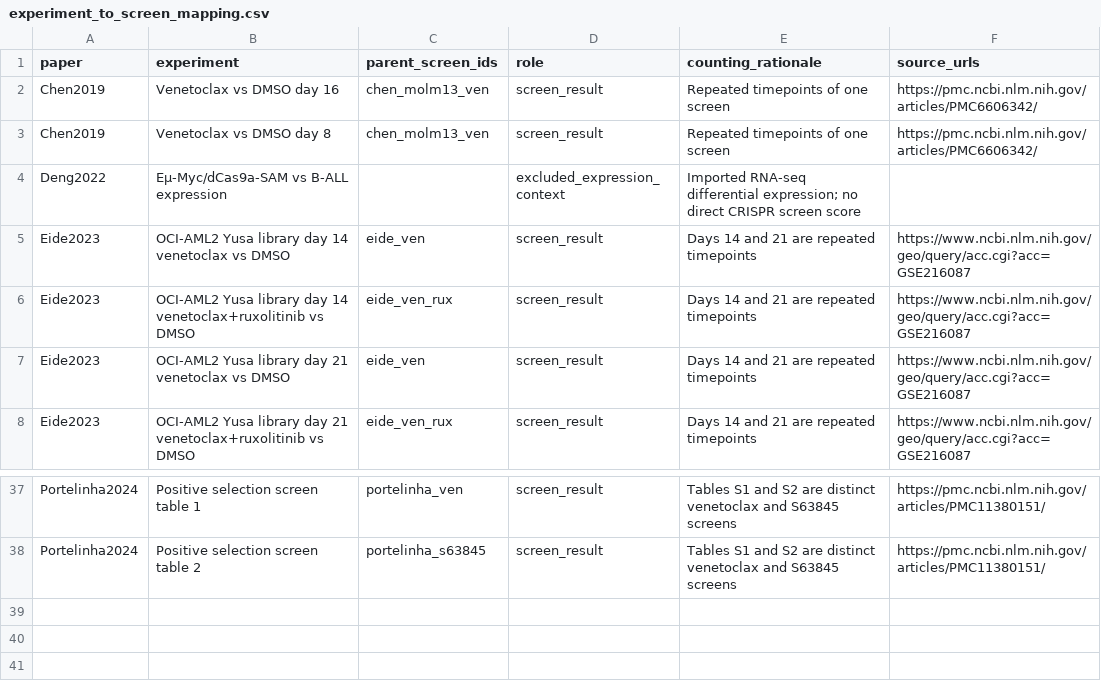
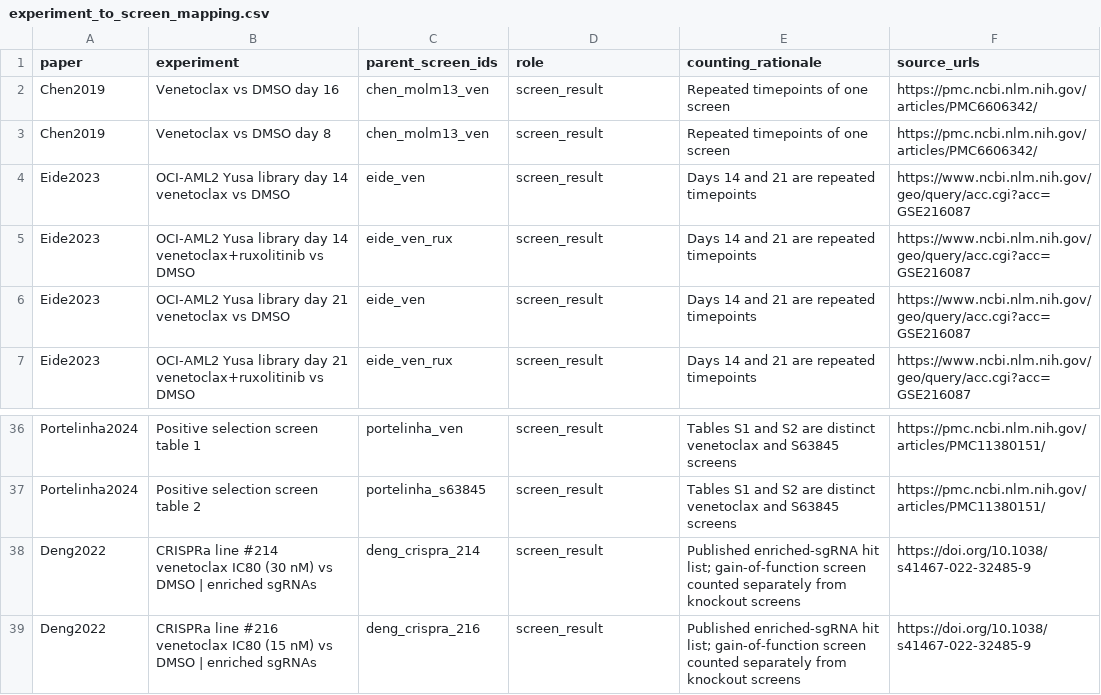
Before and after one commit to bjreisman/crispr-venetoclax-browser, a CSV file: data/metadata/experiment_to_screen_mapping.csv, drawn as a sheet; only a part is shown, gaps mark what is left out.

```diff
--- a/data/metadata/experiment_to_screen_mapping.csv
+++ b/data/metadata/experiment_to_screen_mapping.csv
@@ -3,3 +3,2 @@ Chen2019,Venetoclax vs DMSO day 16,chen_molm13_ven,screen_result,Repeated timepo
 Chen2019,Venetoclax vs DMSO day 8,chen_molm13_ven,screen_result,Repeated timepoints of one screen,https://pmc.ncbi.nlm.nih.gov/articles/PMC6606342/
-Deng2022,Eµ-Myc/dCas9a-SAM vs B-ALL expression,,excluded_expression_context,Imported RNA-seq differential expression; no direct CRISPR screen score,
 Eide2023,OCI-AML2 Yusa library day 14 venetoclax vs DMSO,eide_ven,screen_result,Days 14 and 21 are repeated timepoints,https://www.ncbi.nlm.nih.gov/geo/query/acc.cgi?acc=GSE216087
@@ -38 +37,3 @@ Portelinha2024,Positive selection screen table 1,portelinha_ven,screen_result,Ta
 Portelinha2024,Positive selection screen table 2,portelinha_s63845,screen_result,Tables S1 and S2 are distinct venetoclax and S63845 screens,https://pmc.ncbi.nlm.nih.gov/articles/PMC11380151/
+Deng2022,CRISPRa line #214 venetoclax IC80 (30 nM) vs DMSO | enriched sgRNAs,deng_crispra_214,screen_result,Published enriched-sgRNA hit list; gain-of-function screen counted separately from knockout screens,https://doi.org/10.1038/s41467-022-32485-9
+Deng2022,CRISPRa line #216 venetoclax IC80 (15 nM) vs DMSO | enriched sgRNAs,deng_crispra_216,screen_result,Published enriched-sgRNA hit list; gain-of-function screen counted separately from knockout screens,https://doi.org/10.1038/s41467-022-32485-9
```
Also changed, not shown: data/metadata/cache_manifest.csv, data/metadata/included_screen_inventory.csv, 10 other files.
